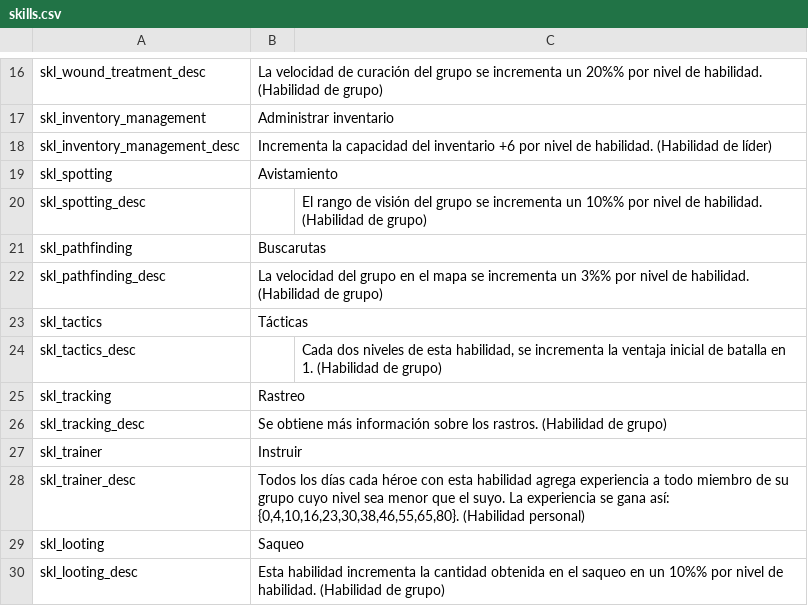
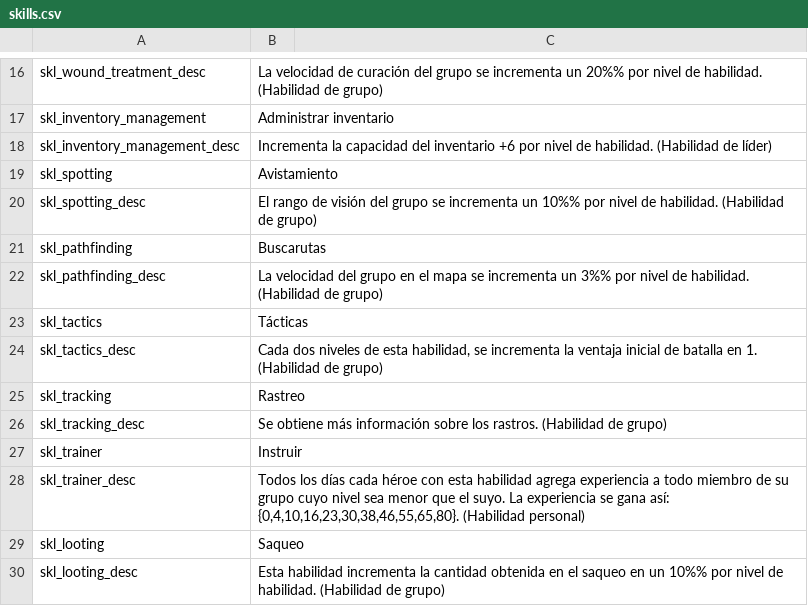
Before and after one commit to Swyter/tld, a CSV file: Languages/es/skills.csv, drawn as a sheet; only a part is shown, gaps mark what is left out.

```diff
--- a/Languages/es/skills.csv
+++ b/Languages/es/skills.csv
@@ -19,3 +19,3 @@ skl_inventory_management_desc|Incrementa la capacidad del inventario +6 por nive
 skl_spotting|Avistamiento
-skl_spotting_desc||El rango de visión del grupo se incrementa un 10%% por nivel de habilidad. (Habilidad de grupo)
+skl_spotting_desc|El rango de visión del grupo se incrementa un 10%% por nivel de habilidad. (Habilidad de grupo)
 skl_pathfinding|Buscarutas
@@ -23,3 +23,3 @@ skl_pathfinding_desc|La velocidad del grupo en el mapa se incrementa un 3%% por
 skl_tactics|Tácticas
-skl_tactics_desc||Cada dos niveles de esta habilidad, se incrementa la ventaja inicial de batalla en 1. (Habilidad de grupo)
+skl_tactics_desc|Cada dos niveles de esta habilidad, se incrementa la ventaja inicial de batalla en 1. (Habilidad de grupo)
 skl_tracking|Rastreo
```
Also changed, not shown: 6 other files.
